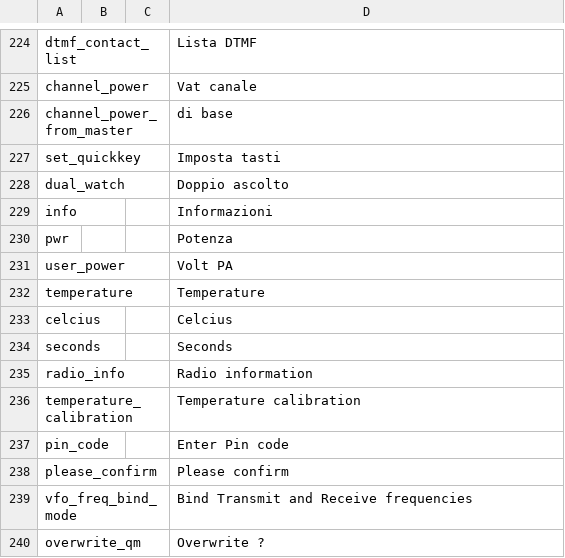
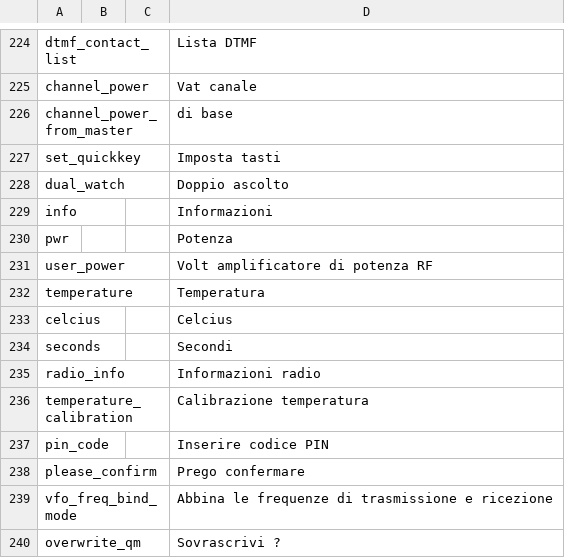
Before and after one commit to vk7js/voice-prompts, a CSV file: languages/italian/wordlist_italian.csv, drawn as a sheet; only a part is shown, gaps mark what is left out.

Commit message:
Italian language update from IU4LEG

```diff
--- a/languages/italian/wordlist_italian.csv
+++ b/languages/italian/wordlist_italian.csv
@@ -230,11 +230,11 @@ info,,,Informazioni
 pwr,,,Potenza
-user_power,,,Volt PA
-temperature,,,Temperature
+user_power,,,Volt amplificatore di potenza RF
+temperature,,,Temperatura
 celcius,,,Celcius
-seconds,,,Seconds
-radio_info,,,Radio information
-temperature_calibration,,,Temperature calibration
-pin_code,,,Enter Pin code
-please_confirm,,,Please confirm
-vfo_freq_bind_mode,,,Bind Transmit and Receive frequencies
-overwrite_qm,,,Overwrite ?
+seconds,,,Secondi
+radio_info,,,Informazioni radio
+temperature_calibration,,,Calibrazione temperatura
+pin_code,,,Inserire codice PIN
+please_confirm,,,Prego confermare
+vfo_freq_bind_mode,,,Abbina le frequenze di trasmissione e ricezione
+overwrite_qm,,,Sovrascrivi ?
```
